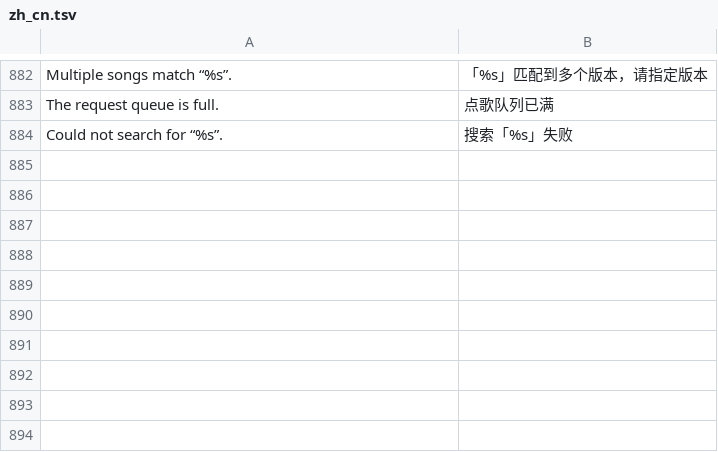
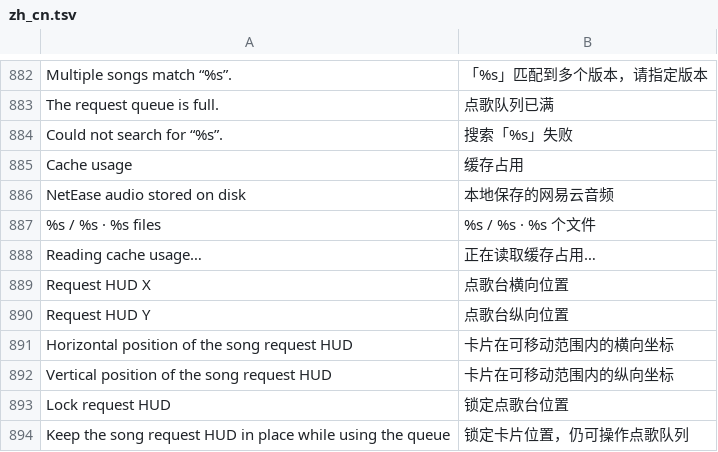
Before and after one commit to 1gbc/DangoMusic-CommunityEdition, a TSV file: core/src/main/resources/assets/dangomusicgtnh/lang/zh_cn.tsv, drawn as a sheet; only a part is shown, gaps mark what is left out.

Commit message:
feat(bilibili): refine song requests and HUD controls

```diff
--- a/core/src/main/resources/assets/dangomusicgtnh/lang/zh_cn.tsv
+++ b/core/src/main/resources/assets/dangomusicgtnh/lang/zh_cn.tsv
@@ -884 +884,11 @@ The request queue is full.	点歌队列已满
 Could not search for “%s”.	搜索「%s」失败
+Cache usage	缓存占用
+NetEase audio stored on disk	本地保存的网易云音频
+%s / %s · %s files	%s / %s · %s 个文件
+Reading cache usage…	正在读取缓存占用…
+Request HUD X	点歌台横向位置
+Request HUD Y	点歌台纵向位置
+Horizontal position of the song request HUD	卡片在可移动范围内的横向坐标
+Vertical position of the song request HUD	卡片在可移动范围内的纵向坐标
+Lock request HUD	锁定点歌台位置
+Keep the song request HUD in place while using the queue	锁定卡片位置，仍可操作点歌队列
```
Also changed, not shown: 20 other files.
